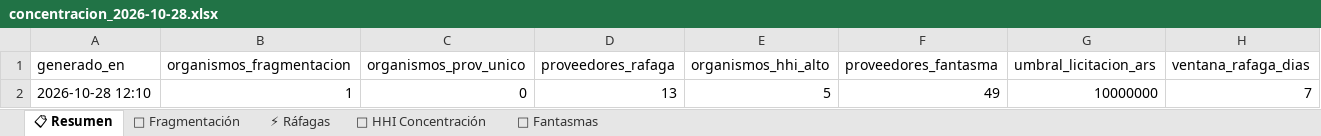
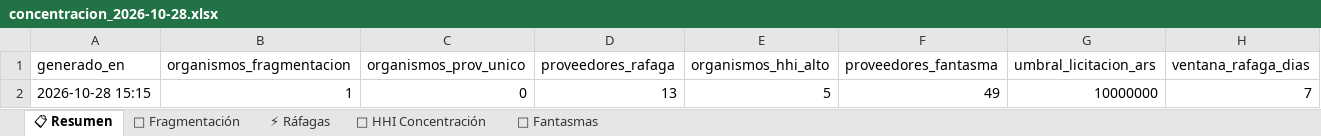
Before and after one commit to Viny2030/monitor_contratos, an Excel workbook: data/analisis/concentracion_2026-10-28.xlsx, sheet 📋 Resumen, drawn as a sheet; values as stored, in another font and other column widths than the file's, no borders; the diff names each change by its address in the sheet, - before the commit and + after, or states it on an @@ line.

Commit message:
Monitor diario 2026-10-28 — BORA+Comprar+TGN+Concentración

```diff
--- a/data/analisis/concentracion_2026-10-28.xlsx (sheet 📋 Resumen)
+++ b/data/analisis/concentracion_2026-10-28.xlsx (sheet 📋 Resumen)
-A2 (generado_en): 2026-10-28 12:10
+A2 (generado_en): 2026-10-28 15:15
```
